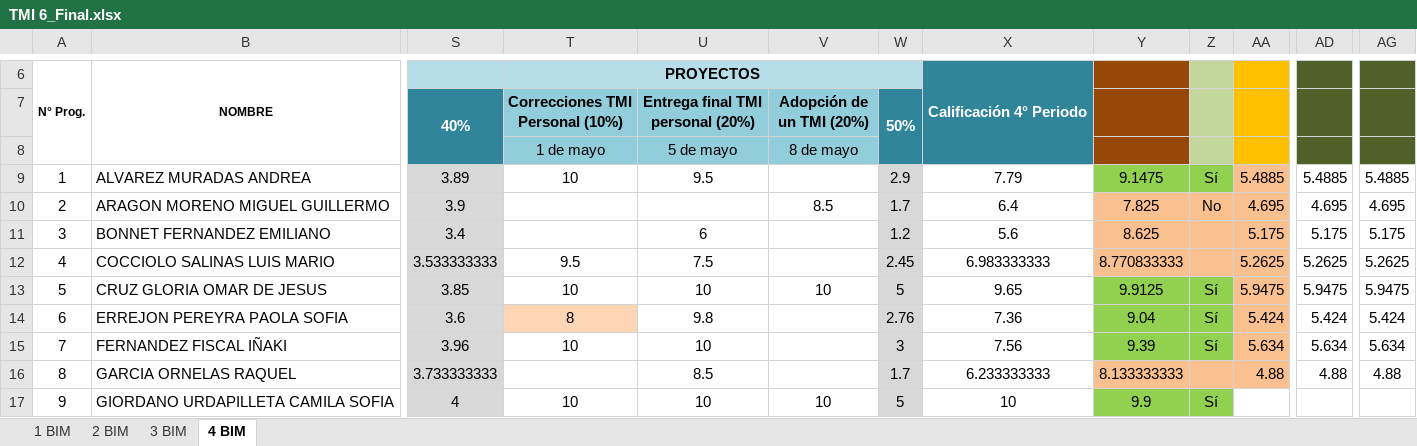
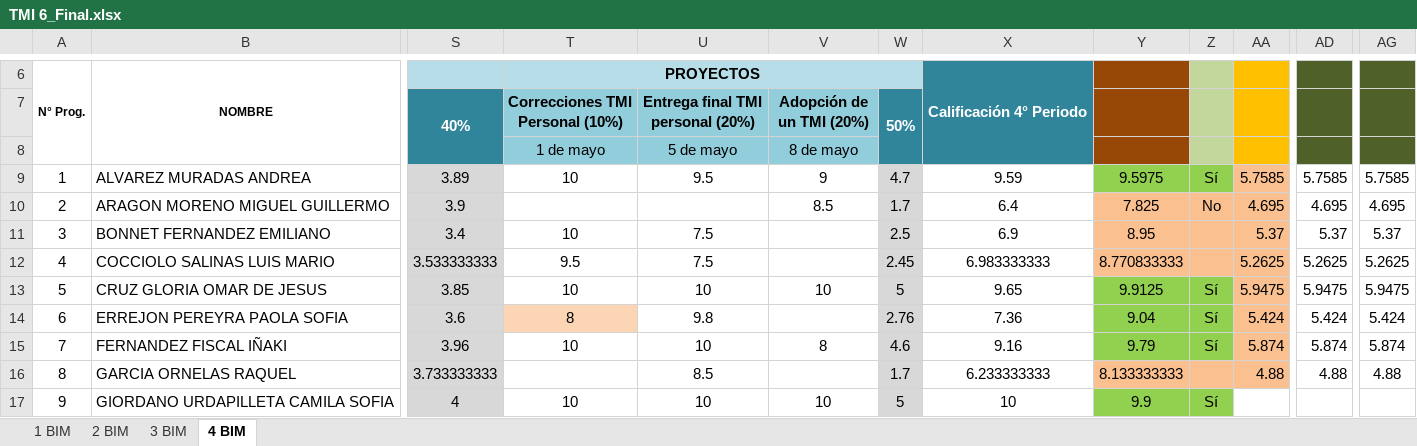
Before and after one commit to Adrifelcha/afchavez-019, an Excel workbook: JeanPiaget/2019-2020/Listas/TMI 6_Final.xlsx, sheet 4 BIM, drawn as a sheet; only a part is shown, gaps mark what is left out; values as stored, in another font and other column widths than the file's, no borders; charts and pictures not drawn; the diff covers the shown part only; the diff names each change by its address in the sheet, - before the commit and + after, or states it on an @@ line.

```diff
--- a/JeanPiaget/2019-2020/Listas/TMI 6_Final.xlsx (sheet 4 BIM)
+++ b/JeanPiaget/2019-2020/Listas/TMI 6_Final.xlsx (sheet 4 BIM)
-V9 (Adopción de un TMI (20%)): (empty)
+V9 (Adopción de un TMI (20%)): 9
-W9 (50%): 2.9
+W9 (50%): 4.7
-X9: 7.79
+X9: 9.59
-Y9: 9.1475
+Y9: 9.5975
-AA9: 5.4885
+AA9: 5.7585
-AD9: 5.4885
+AD9: 5.7585
-AG9: 5.4885
+AG9: 5.7585
-T11 (Correcciones TMI Personal (10%)): (empty)
+T11 (Correcciones TMI Personal (10%)): 10
-U11 (Entrega final TMI personal (20%)): 6
+U11 (Entrega final TMI personal (20%)): 7.5
-W11 (50%): 1.2
+W11 (50%): 2.5
-X11: 5.6
+X11: 6.9
-Y11: 8.625
+Y11: 8.95
-AA11: 5.175
+AA11: 5.37
-AD11: 5.175
+AD11: 5.37
-AG11: 5.175
+AG11: 5.37
-V15 (Adopción de un TMI (20%)): (empty)
+V15 (Adopción de un TMI (20%)): 8
-W15 (50%): 3
+W15 (50%): 4.6
-X15: 7.56
+X15: 9.16
-Y15: 9.39
+Y15: 9.79
-AA15: 5.634
+AA15: 5.874
-AD15: 5.634
+AD15: 5.874
-AG15: 5.634
+AG15: 5.874
```
Also changed, not shown: 15 edited cells elsewhere in this sheet, JeanPiaget/2019-2020/Listas/TMI 4_Final.xlsx, JeanPiaget/2019-2020/Listas/TMI 5-B_Final.xlsx, 8 other files.
